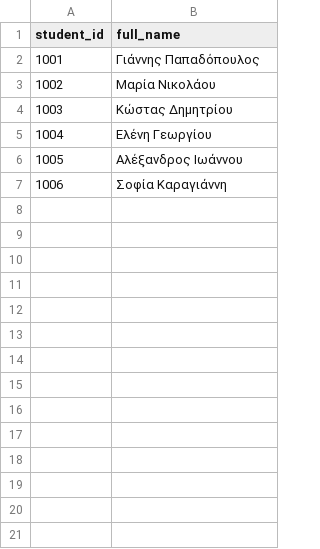
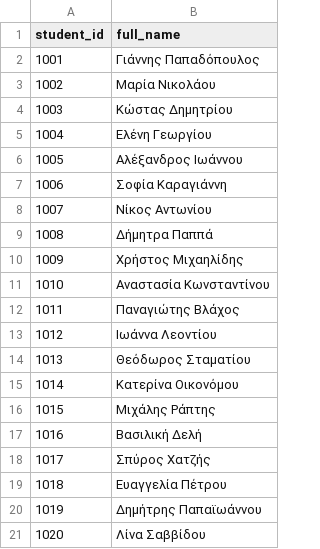
Before and after one commit to MPetridis/Python_SGMS, a CSV file: data/students.csv, drawn as a sheet.

Commit message:
updated data

```diff
--- a/data/students.csv
+++ b/data/students.csv
@@ -7 +7,15 @@ student_id,full_name
 1006,Σοφία Καραγιάννη
+1007,Νίκος Αντωνίου
+1008,Δήμητρα Παππά
+1009,Χρήστος Μιχαηλίδης
+1010,Αναστασία Κωνσταντίνου
+1011,Παναγιώτης Βλάχος
+1012,Ιωάννα Λεοντίου
+1013,Θεόδωρος Σταματίου
+1014,Κατερίνα Οικονόμου
+1015,Μιχάλης Ράπτης
+1016,Βασιλική Δελή
+1017,Σπύρος Χατζής
+1018,Ευαγγελία Πέτρου
+1019,Δημήτρης Παπαϊωάννου
+1020,Λίνα Σαββίδου
```
Also changed, not shown: data/history.csv, 17 other files.
